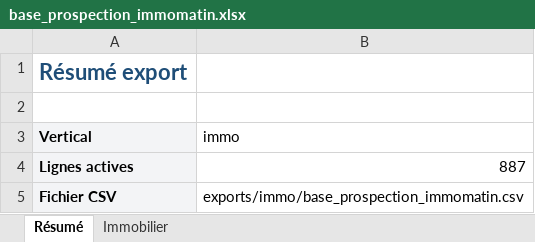
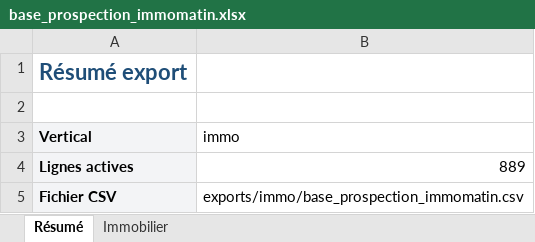
Before and after one commit to romtaug2/SupportAI-Emailing, an Excel workbook: exports/immo/base_prospection_immomatin.xlsx, sheet Résumé, drawn as a sheet; values as stored, in another font and other column widths than the file's, no borders; the diff names each change by its address in the sheet, - before the commit and + after, or states it on an @@ line.

```diff
--- a/exports/immo/base_prospection_immomatin.xlsx (sheet Résumé)
+++ b/exports/immo/base_prospection_immomatin.xlsx (sheet Résumé)
-B4 (immo): 887
+B4 (immo): 889
```
Also changed, not shown: sheet Immobilier, exports/hotels/base_prospection_trouve_ton_hotel.xlsx, 14 other files.
